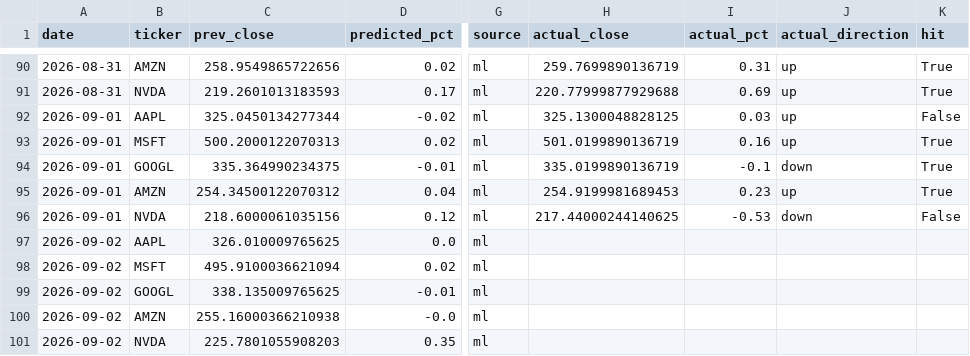
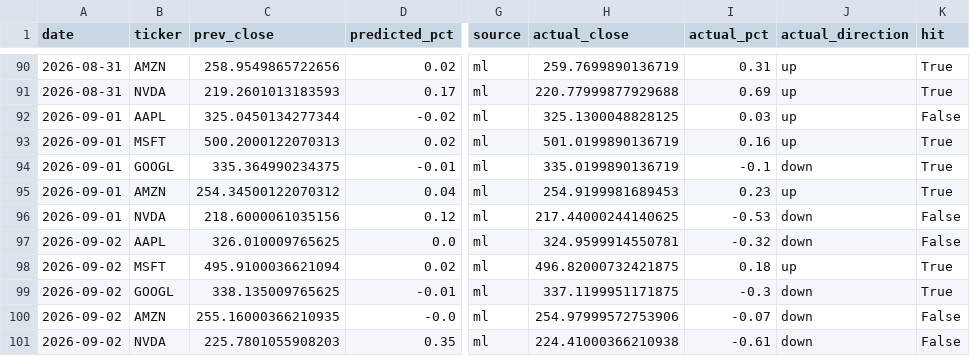
Before and after one commit to Revanth-Naik/niffler, a CSV file: data/processed/predictions_log.csv, drawn as a sheet; only a part is shown, gaps mark what is left out; the diff names each change by its address in the sheet, - before the commit and + after, or states it on an @@ line.

Commit message:
Record actuals for 2026-09-02

```diff
--- a/data/processed/predictions_log.csv
+++ b/data/processed/predictions_log.csv
-H97 (actual_close): (empty)
+H97 (actual_close): 324.9599914550781
-I97 (actual_pct): (empty)
+I97 (actual_pct): -0.32
-J97 (actual_direction): (empty)
+J97 (actual_direction): down
-K97 (hit): (empty)
+K97 (hit): False
-H98 (actual_close): (empty)
+H98 (actual_close): 496.82000732421875
-I98 (actual_pct): (empty)
+I98 (actual_pct): 0.18
-J98 (actual_direction): (empty)
+J98 (actual_direction): up
-K98:K99 (hit): (empty)
+K98:K99 (hit): True
-H99 (actual_close): (empty)
+H99 (actual_close): 337.1199951171875
-I99 (actual_pct): (empty)
+I99 (actual_pct): -0.3
-J99:J101 (actual_direction): (empty)
+J99:J101 (actual_direction): down
-C100 (prev_close): 255.16000366210938
+C100 (prev_close): 255.16000366210935
-H100 (actual_close): (empty)
+H100 (actual_close): 254.97999572753906
-I100 (actual_pct): (empty)
+I100 (actual_pct): -0.07
-K100:K101 (hit): (empty)
+K100:K101 (hit): False
-H101 (actual_close): (empty)
+H101 (actual_close): 224.41000366210938
-I101 (actual_pct): (empty)
+I101 (actual_pct): -0.61
```
